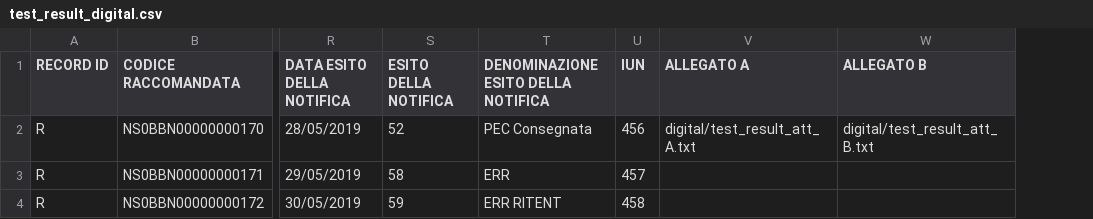
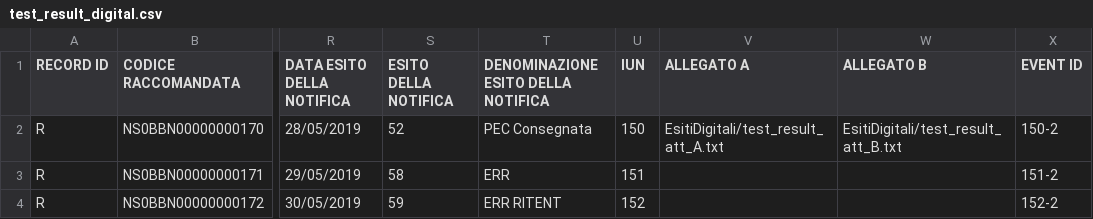
Before and after one commit to pagopa/pn-external-channels, a CSV file: scripts/aws/demo/test_result_digital.csv, drawn as a sheet; only a part is shown, gaps mark what is left out; the diff names each change by its address in the sheet, - before the commit and + after, or states it on an @@ line.

```diff
--- a/scripts/aws/demo/test_result_digital.csv
+++ b/scripts/aws/demo/test_result_digital.csv
+column X (EVENT ID), rows 2-4: 150-2 | 151-2 | 152-2
-U2 (IUN): 456
+U2 (IUN): 150
-V2 (ALLEGATO A): digital/test_result_att_A.txt
+V2 (ALLEGATO A): EsitiDigitali/test_result_att_A.txt
-W2 (ALLEGATO B): digital/test_result_att_B.txt
+W2 (ALLEGATO B): EsitiDigitali/test_result_att_B.txt
-U3 (IUN): 457
+U3 (IUN): 151
-U4 (IUN): 458
+U4 (IUN): 152
```
Also changed, not shown: scripts/aws/demo/test_result_physical.csv, 8 other files.
